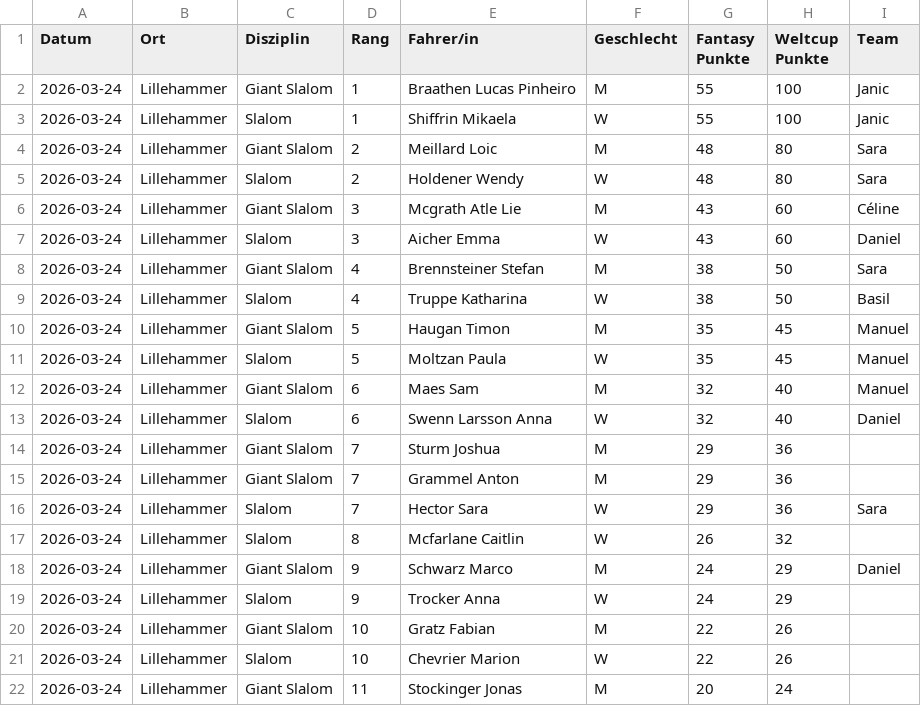
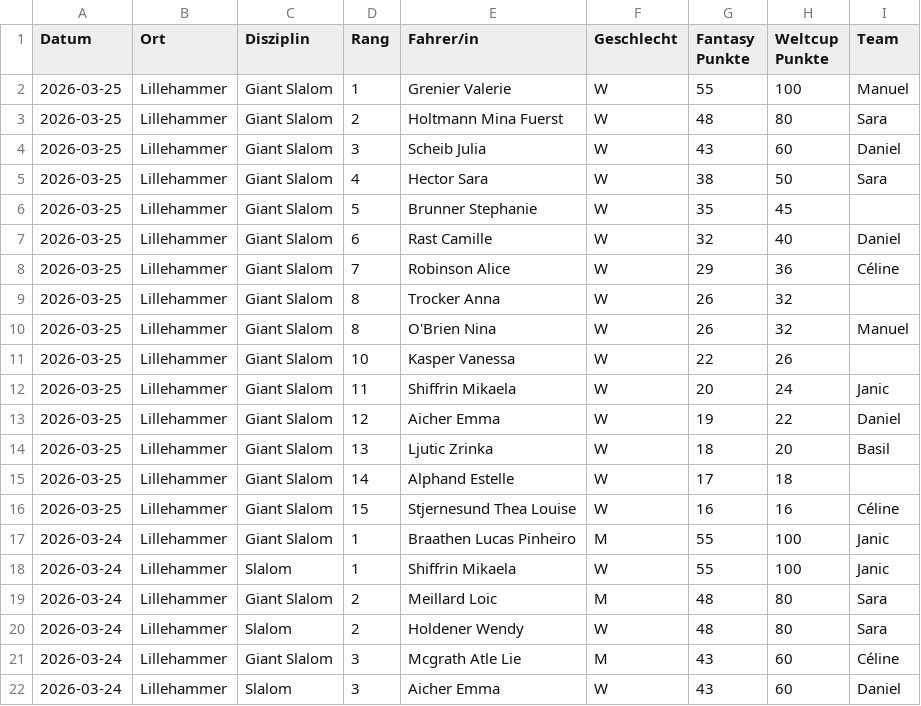
Before and after one commit to leasennch/skifantasy-results, a CSV file: wissi/fantasy_points_wissi_point_races.csv, drawn as a sheet; only a part is shown; the shorter side is filled out with more unchanged rows; the diff names each change by its address in the sheet, - before the commit and + after, or states it on an @@ line.

```diff
--- a/wissi/fantasy_points_wissi_point_races.csv
+++ b/wissi/fantasy_points_wissi_point_races.csv
+row 2: 2026-03-25 | Lillehammer | Giant Slalom | 1 | Grenier Valerie | W | 55 | 100 | Manuel
+row 3: 2026-03-25 | Lillehammer | Giant Slalom | 2 | Holtmann Mina Fuerst | W | 48 | 80 | Sara
+row 4: 2026-03-25 | Lillehammer | Giant Slalom | 3 | Scheib Julia | W | 43 | 60 | Daniel
+row 5: 2026-03-25 | Lillehammer | Giant Slalom | 4 | Hector Sara | W | 38 | 50 | Sara
+row 6: 2026-03-25 | Lillehammer | Giant Slalom | 5 | Brunner Stephanie | W | 35 | 45
+row 7: 2026-03-25 | Lillehammer | Giant Slalom | 6 | Rast Camille | W | 32 | 40 | Daniel
+row 8: 2026-03-25 | Lillehammer | Giant Slalom | 7 | Robinson Alice | W | 29 | 36 | Céline
+row 9: 2026-03-25 | Lillehammer | Giant Slalom | 8 | Trocker Anna | W | 26 | 32
+row 10: 2026-03-25 | Lillehammer | Giant Slalom | 8 | O'Brien Nina | W | 26 | 32 | Manuel
+row 11: 2026-03-25 | Lillehammer | Giant Slalom | 10 | Kasper Vanessa | W | 22 | 26
+row 12: 2026-03-25 | Lillehammer | Giant Slalom | 11 | Shiffrin Mikaela | W | 20 | 24 | Janic
+row 13: 2026-03-25 | Lillehammer | Giant Slalom | 12 | Aicher Emma | W | 19 | 22 | Daniel
+row 14: 2026-03-25 | Lillehammer | Giant Slalom | 13 | Ljutic Zrinka | W | 18 | 20 | Basil
+row 15: 2026-03-25 | Lillehammer | Giant Slalom | 14 | Alphand Estelle | W | 17 | 18
+row 16: 2026-03-25 | Lillehammer | Giant Slalom | 15 | Stjernesund Thea Louise | W | 16 | 16 | Céline
```
Also changed, not shown: unteresAaretal/fantasy_points_Unteres Aaretal_point_races.csv, watson/fantasy_points_watson_current_standings.csv, 15 other files.
